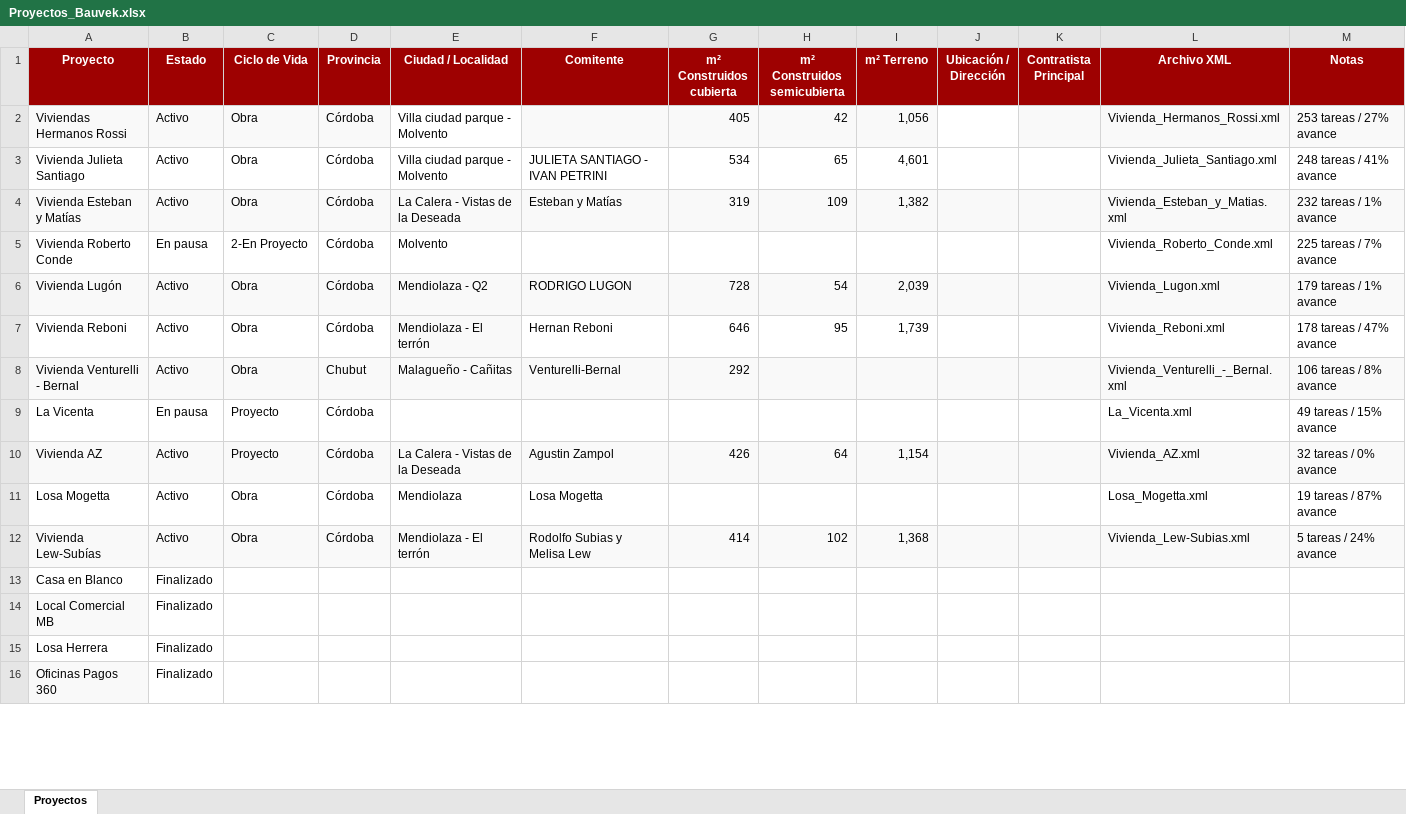
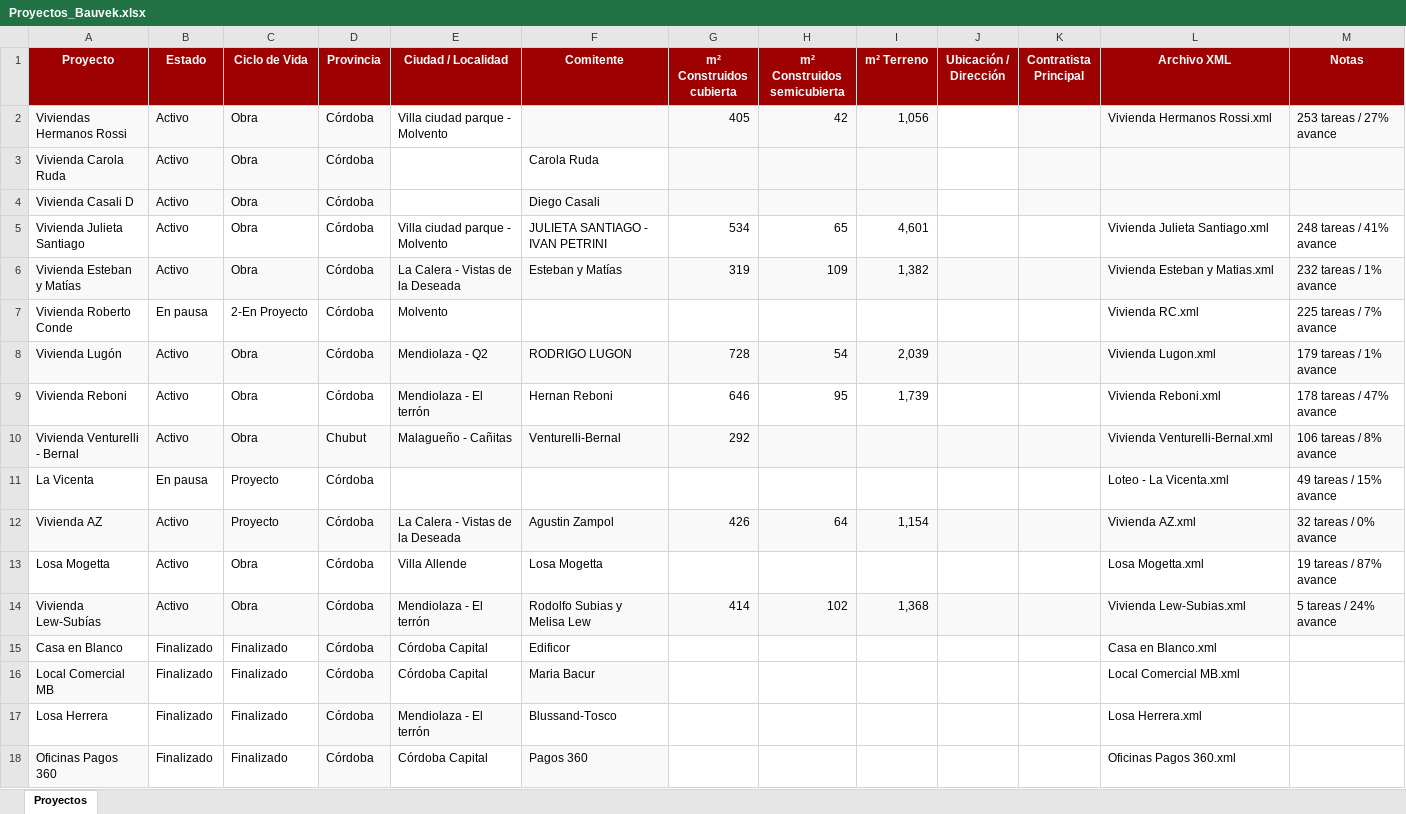
Before and after one commit to manuelsagarraga-cloud/BkTableros, an Excel workbook: data/Proyectos_Bauvek.xlsx, sheet Proyectos, drawn as a sheet; only a part is shown; values as stored, in another font and other column widths than the file's, no borders; addresses are those after the commit; the diff covers the shown part only; the diff names each change by its address in the sheet, - before the commit and + after, or states it on an @@ line.

Commit message:
Add files via upload

```diff
--- a/data/Proyectos_Bauvek.xlsx (sheet Proyectos)
+++ b/data/Proyectos_Bauvek.xlsx (sheet Proyectos)
-L2 (Archivo XML): Vivienda_Hermanos_Rossi.xml
+L2 (Archivo XML): Vivienda Hermanos Rossi.xml
+row 3: Vivienda Carola Ruda | Activo | Obra | Córdoba |  | Carola Ruda
+row 4: Vivienda Casali D | Activo | Obra | Córdoba |  | Diego Casali
-L5 (Archivo XML): Vivienda_Julieta_Santiago.xml
+L5 (Archivo XML): Vivienda Julieta Santiago.xml
-L6 (Archivo XML): Vivienda_Esteban_y_Matias.xml
+L6 (Archivo XML): Vivienda Esteban y Matias.xml
-L7 (Archivo XML): Vivienda_Roberto_Conde.xml
+L7 (Archivo XML): Vivienda RC.xml
-L8 (Archivo XML): Vivienda_Lugon.xml
+L8 (Archivo XML): Vivienda Lugon.xml
-L9 (Archivo XML): Vivienda_Reboni.xml
+L9 (Archivo XML): Vivienda Reboni.xml
-L10 (Archivo XML): Vivienda_Venturelli_-_Bernal.xml
+L10 (Archivo XML): Vivienda Venturelli-Bernal.xml
-L11 (Archivo XML): La_Vicenta.xml
+L11 (Archivo XML): Loteo - La Vicenta.xml
-L12 (Archivo XML): Vivienda_AZ.xml
+L12 (Archivo XML): Vivienda AZ.xml
-E13 (Ciudad / Localidad): Mendiolaza
+E13 (Ciudad / Localidad): Villa Allende
-L13 (Archivo XML): Losa_Mogetta.xml
+L13 (Archivo XML): Losa Mogetta.xml
-L14 (Archivo XML): Vivienda_Lew-Subias.xml
+L14 (Archivo XML): Vivienda Lew-Subias.xml
-C15:C18 (Ciclo de Vida): (empty)
+C15:C18 (Ciclo de Vida): Finalizado
-D15:D18 (Provincia): (empty)
+D15:D18 (Provincia): Córdoba
-D15:D16 fill: none
+D15:D16 fill: #F9F9F9
-E15:E16 (Ciudad / Localidad): (empty)
+E15:E16 (Ciudad / Localidad): Córdoba Capital
-F15 (Comitente): (empty)
+F15 (Comitente): Edificor
-L15 (Archivo XML): (empty)
+L15 (Archivo XML): Casa en Blanco.xml
-F16 (Comitente): (empty)
+F16 (Comitente): Maria Bacur
-F16 fill: none
+F16 fill: #F9F9F9
-L16 (Archivo XML): (empty)
+L16 (Archivo XML): Local Comercial MB.xml
-D17:E17 fill: none
+D17:E17 fill: #F9F9F9
-E17 (Ciudad / Localidad): (empty)
+E17 (Ciudad / Localidad): Mendiolaza - El terrón
-F17 (Comitente): (empty)
+F17 (Comitente): Blussand-Tosco
-L17 (Archivo XML): (empty)
+L17 (Archivo XML): Losa Herrera.xml
-D18 fill: none
+D18 fill: #F9F9F9
-E18 (Ciudad / Localidad): (empty)
+E18 (Ciudad / Localidad): Córdoba Capital
-F18 (Comitente): (empty)
+F18 (Comitente): Pagos 360
-F18 fill: none
+F18 fill: #F9F9F9
-L18 (Archivo XML): (empty)
+L18 (Archivo XML): Oficinas Pagos 360.xml
```
Also changed, not shown: 60 edited cells and cell formats elsewhere in this sheet.
